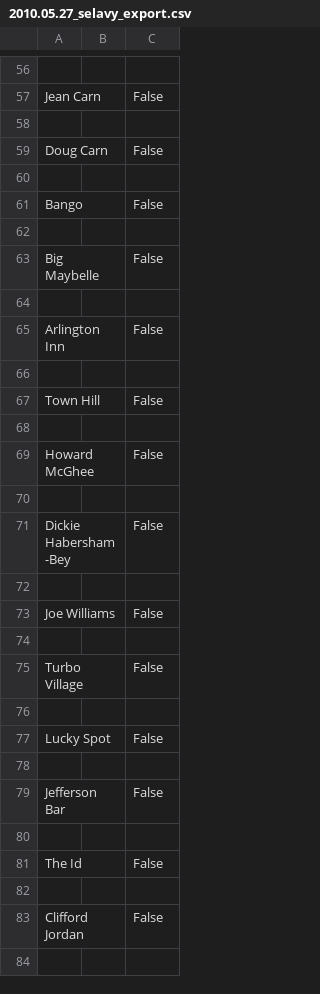
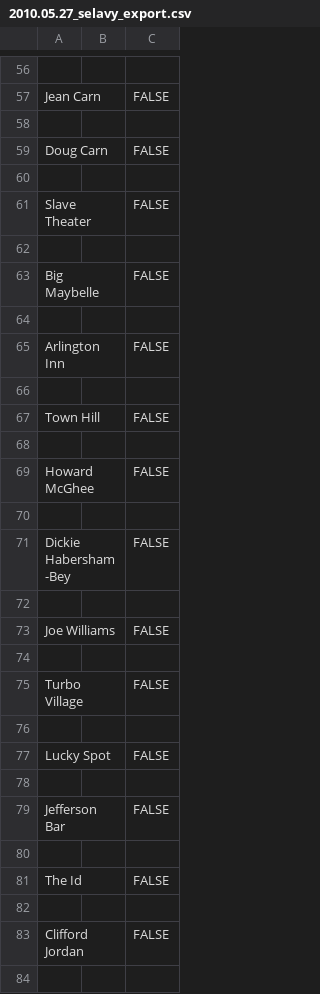
Before and after one commit to weeksvilleheritagecenter/linking-lost-jazz-shrines, a CSV file: interviews/selavy_exports/2010.05.27_selavy_export.csv, drawn as a sheet; only a part is shown, gaps mark what is left out; removed rows and columns are numbered as before the commit, all else as after; the diff covers the shown part only; the diff names each change by its address in the sheet, - before the commit and + after, or states it on an @@ line.

```diff
--- a/interviews/selavy_exports/2010.05.27_selavy_export.csv
+++ b/interviews/selavy_exports/2010.05.27_selavy_export.csv
-C57: False
+C57: FALSE
-C59: False
+C59: FALSE
-row 61: Bango |  | False
+row 61: Slave Theater |  | FALSE
-C63: False
+C63: FALSE
-C65: False
+C65: FALSE
-C67: False
+C67: FALSE
-C69: False
+C69: FALSE
-C71: False
+C71: FALSE
-C73: False
+C73: FALSE
-C75: False
+C75: FALSE
-C77: False
+C77: FALSE
-C79: False
+C79: FALSE
-C81: False
+C81: FALSE
-C83: False
+C83: FALSE
```
Also changed, not shown: 65 edited cells elsewhere in this file.
